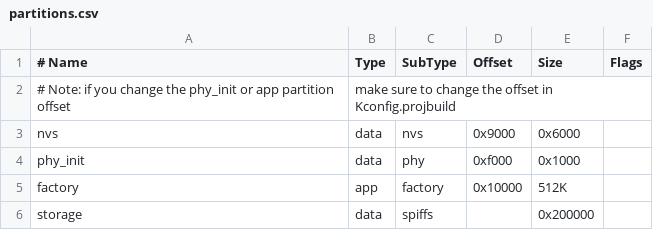
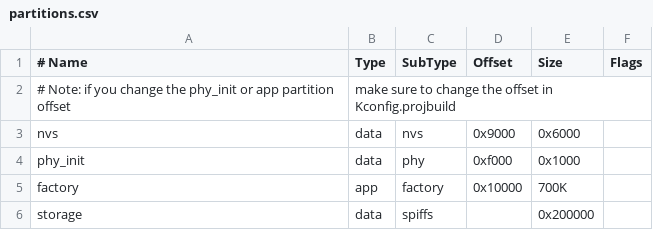
Before and after one commit to mauriciobarroso/EMMON, a CSV file: partitions.csv, drawn as a sheet.

```diff
--- a/partitions.csv
+++ b/partitions.csv
@@ -4,3 +4,3 @@ nvs,      data, nvs,     0x9000,  0x6000,
 phy_init, data, phy,     0xf000,  0x1000,
-factory,  app,  factory, 0x10000, 512K,
+factory,  app,  factory, 0x10000, 700K,
 storage,  data, spiffs,  ,        0x200000,
```
Also changed, not shown: 8 other files.
